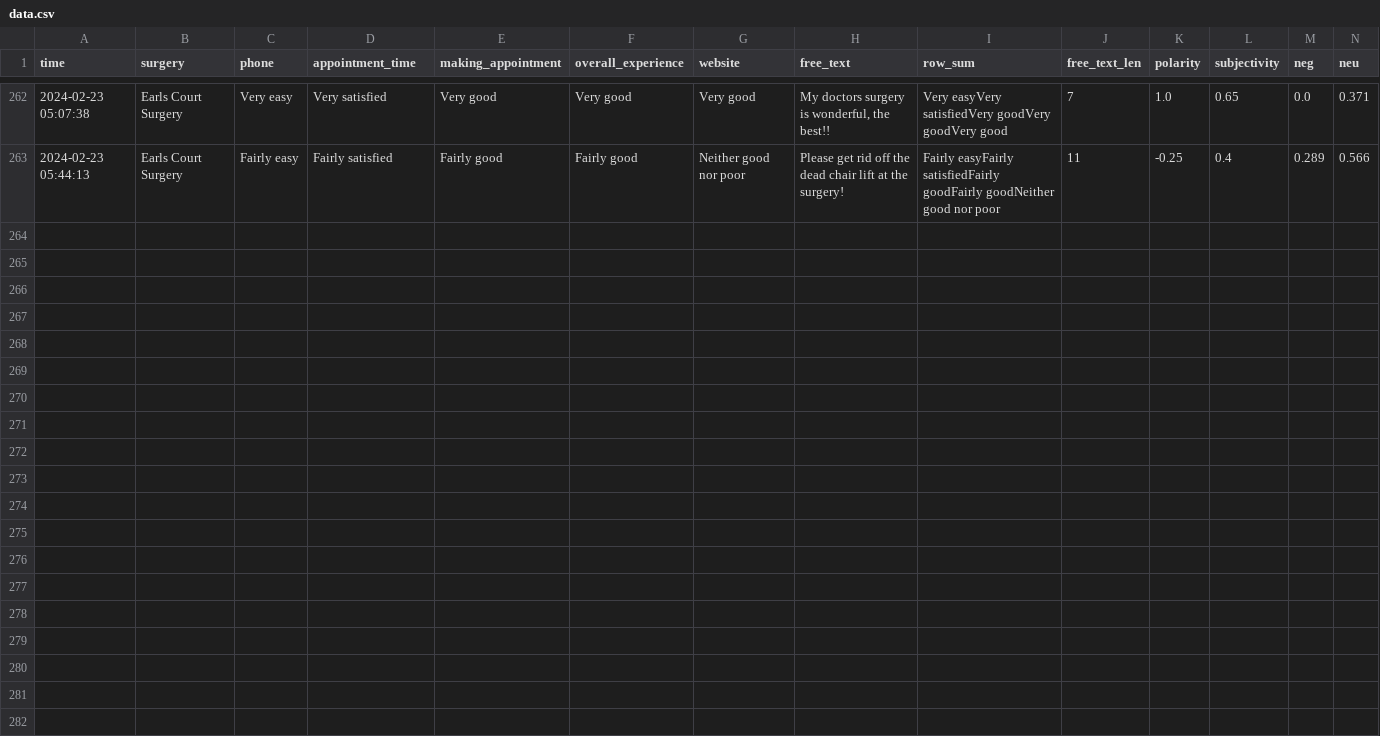
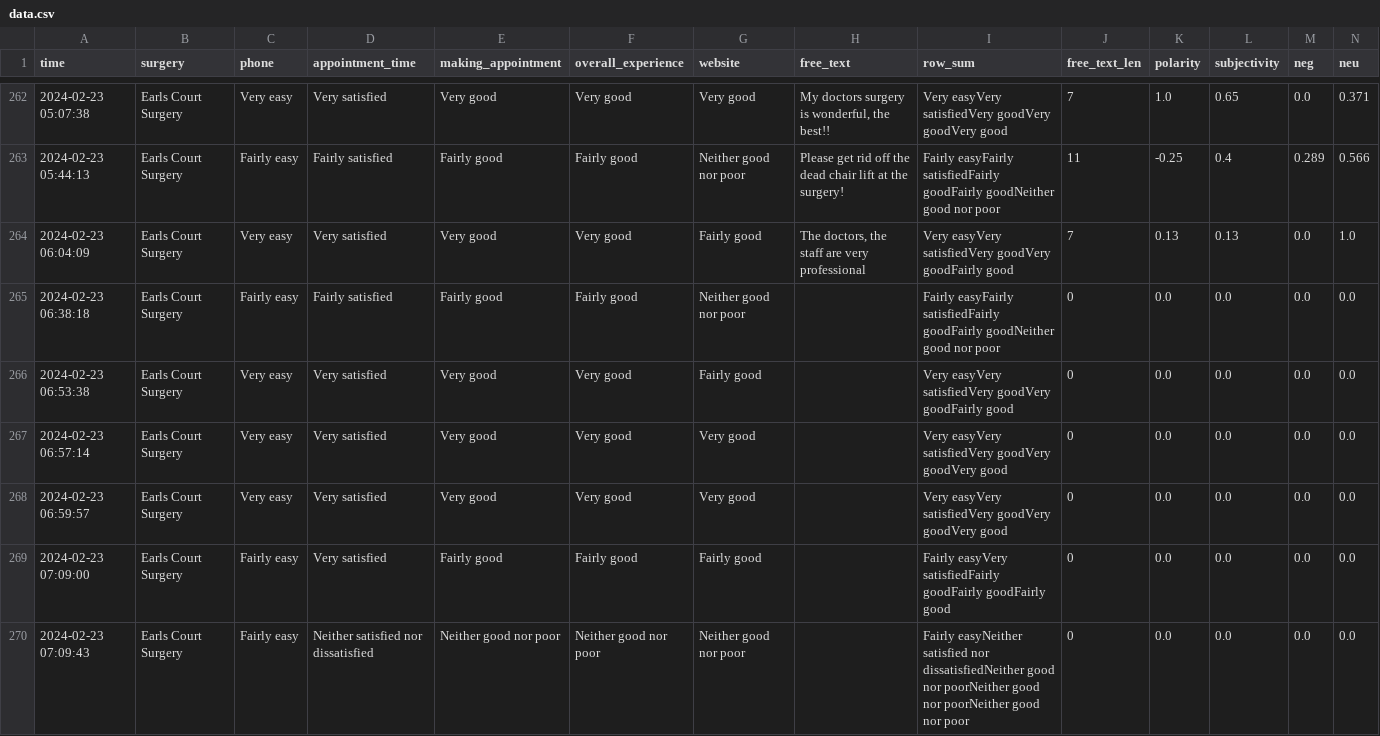
Before and after one commit to janduplessis883/gp-patient-survey, a CSV file: gp_patient_survey/data/data.csv, drawn as a sheet; only a part is shown, gaps mark what is left out; rows hold the shown columns only; the diff names each change by its address in the sheet, - before the commit and + after, or states it on an @@ line.

Commit message:
Automated commit via Python script - 2024-02-23 07:29

```diff
--- a/gp_patient_survey/data/data.csv
+++ b/gp_patient_survey/data/data.csv
+row 264: 2024-02-23 06:04:09 | Earls Court Surgery | Very easy | Very satisfied | Very good | Very good | Fairly good | The doctors, the staff are very professional | Very easyVery satisfiedVery goodVery goodFairly good | 7 | 0.13 | 0.13 | 0.0 | 1.0
+row 265: 2024-02-23 06:38:18 | Earls Court Surgery | Fairly easy | Fairly satisfied | Fairly good | Fairly good | Neither good nor poor |  | Fairly easyFairly satisfiedFairly goodFairly goodNeither good nor poor | 0 | 0.0 | 0.0 | 0.0 | 0.0
+row 266: 2024-02-23 06:53:38 | Earls Court Surgery | Very easy | Very satisfied | Very good | Very good | Fairly good |  | Very easyVery satisfiedVery goodVery goodFairly good | 0 | 0.0 | 0.0 | 0.0 | 0.0
+row 267: 2024-02-23 06:57:14 | Earls Court Surgery | Very easy | Very satisfied | Very good | Very good | Very good |  | Very easyVery satisfiedVery goodVery goodVery good | 0 | 0.0 | 0.0 | 0.0 | 0.0
+row 268: 2024-02-23 06:59:57 | Earls Court Surgery | Very easy | Very satisfied | Very good | Very good | Very good |  | Very easyVery satisfiedVery goodVery goodVery good | 0 | 0.0 | 0.0 | 0.0 | 0.0
+row 269: 2024-02-23 07:09:00 | Earls Court Surgery | Fairly easy | Very satisfied | Fairly good | Fairly good | Fairly good |  | Fairly easyVery satisfiedFairly goodFairly goodFairly good | 0 | 0.0 | 0.0 | 0.0 | 0.0
+row 270: 2024-02-23 07:09:43 | Earls Court Surgery | Fairly easy | Neither satisfied nor dissatisfied | Neither good nor poor | Neither good nor poor | Neither good nor poor |  | Fairly easyNeither satisfied nor dissatisfiedNeither good nor poorNeither good nor poorNeither good nor poor | 0 | 0.0 | 0.0 | 0.0 | 0.0
```
